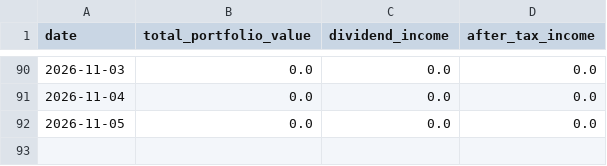
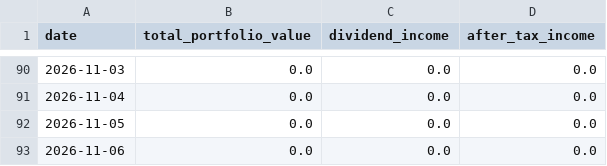
Before and after one commit to BigMachaAI/vip-wealth-dashboard, a CSV file: data/history.csv, drawn as a sheet; only a part is shown, gaps mark what is left out.

Commit message:
Daily portfolio snapshot

```diff
--- a/data/history.csv
+++ b/data/history.csv
@@ -92 +92,2 @@ date,total_portfolio_value,dividend_income,after_tax_income
 2026-11-05,0.0,0.0,0.0
+2026-11-06,0.0,0.0,0.0
```
